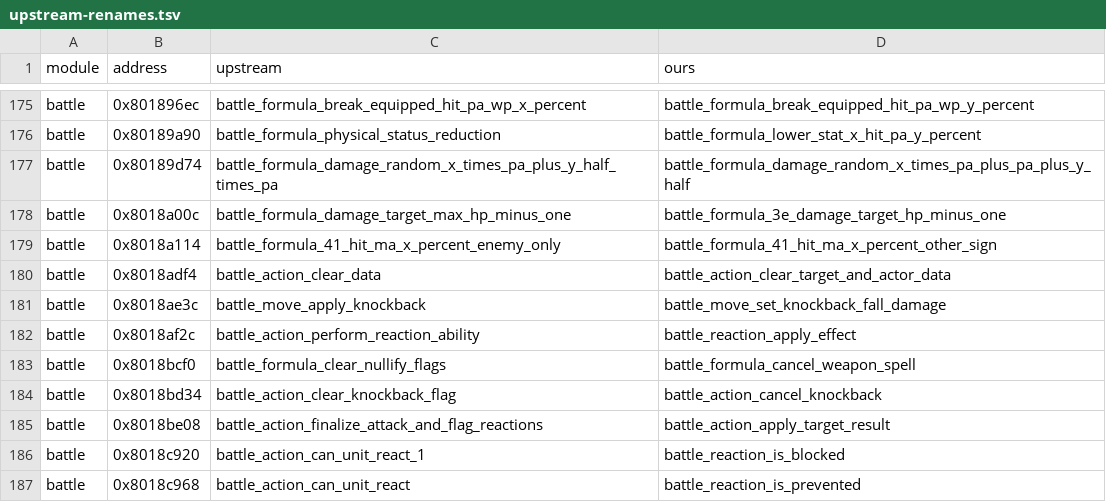
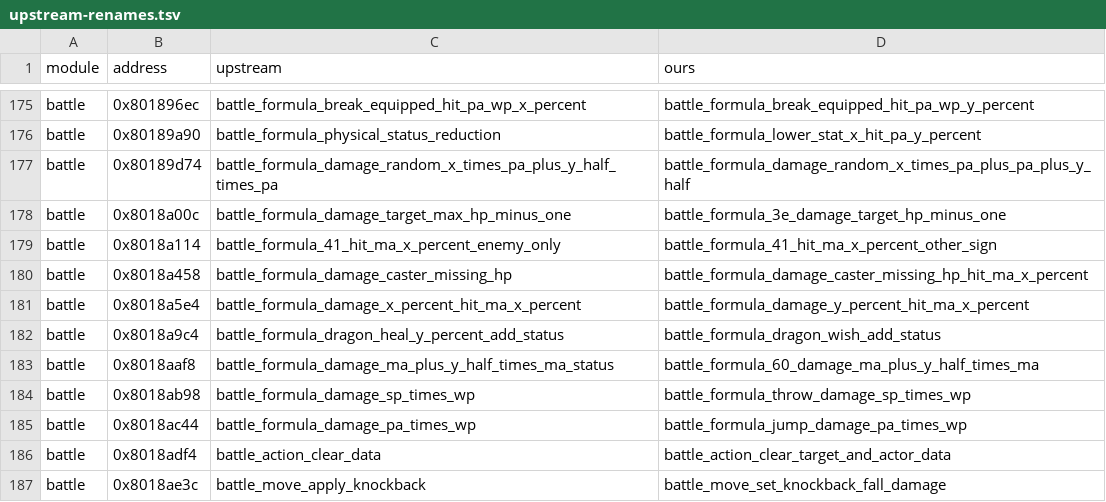
Before and after one commit to LuizORAS/fft_decomp-semantic, a TSV file: docs/upstream-renames.tsv, drawn as a sheet; only a part is shown, gaps mark what is left out; the shorter side is filled out with more unchanged rows.

```diff
--- a/docs/upstream-renames.tsv
+++ b/docs/upstream-renames.tsv
@@ -179,2 +179,8 @@ battle	0x8018a00c	battle_formula_damage_target_max_hp_minus_one	battle_formula_3
 battle	0x8018a114	battle_formula_41_hit_ma_x_percent_enemy_only	battle_formula_41_hit_ma_x_percent_other_sign
+battle	0x8018a458	battle_formula_damage_caster_missing_hp	battle_formula_damage_caster_missing_hp_hit_ma_x_percent
+battle	0x8018a5e4	battle_formula_damage_x_percent_hit_ma_x_percent	battle_formula_damage_y_percent_hit_ma_x_percent
+battle	0x8018a9c4	battle_formula_dragon_heal_y_percent_add_status	battle_formula_dragon_wish_add_status
+battle	0x8018aaf8	battle_formula_damage_ma_plus_y_half_times_ma_status	battle_formula_60_damage_ma_plus_y_half_times_ma
+battle	0x8018ab98	battle_formula_damage_sp_times_wp	battle_formula_throw_damage_sp_times_wp
+battle	0x8018ac44	battle_formula_damage_pa_times_wp	battle_formula_jump_damage_pa_times_wp
 battle	0x8018adf4	battle_action_clear_data	battle_action_clear_target_and_actor_data
```
Also changed, not shown: 38 other files.
